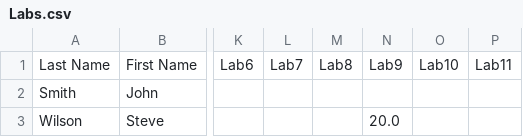
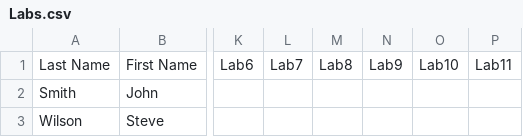
Before and after one commit to byu-cpe/220_grader, a CSV file: Labs.csv, drawn as a sheet; only a part is shown, gaps mark what is left out; the diff names each change by its address in the sheet, - before the commit and + after, or states it on an @@ line.

Commit message:
Change
Signed-off-by: Brent Nelson <nelson@ee.byu.edu>

```diff
--- a/Labs.csv
+++ b/Labs.csv
-N3: 20.0
+N3: (empty)
```
